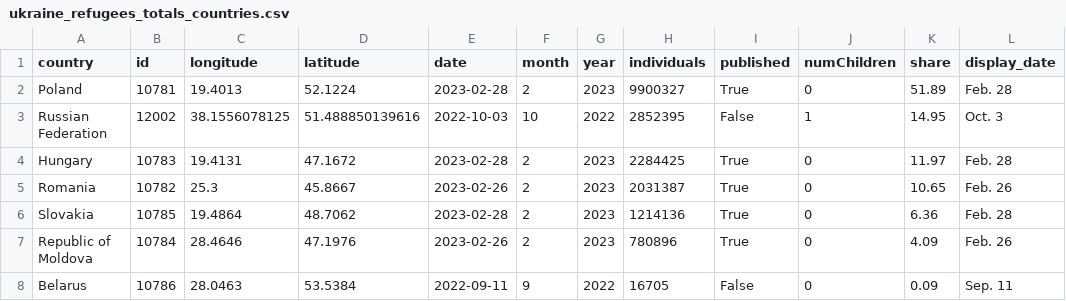
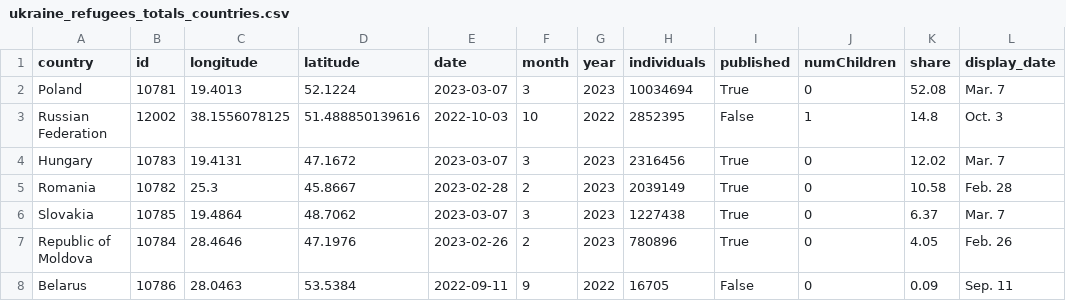
Before and after one commit to gridviz/ukraine-refugees, a CSV file: data/processed/ukraine_refugees_totals_countries.csv, drawn as a sheet.

```diff
--- a/data/processed/ukraine_refugees_totals_countries.csv
+++ b/data/processed/ukraine_refugees_totals_countries.csv
@@ -1,8 +1,8 @@
 country,id,longitude,latitude,date,month,year,individuals,published,numChildren,share,display_date
-Poland,10781,19.4013,52.1224,2023-02-28,2,2023,9900327,True,0,51.89,Feb. 28
-Russian Federation,12002,38.1556078125,51.488850139616,2022-10-03,10,2022,2852395,False,1,14.95,Oct. 3
-Hungary,10783,19.4131,47.1672,2023-02-28,2,2023,2284425,True,0,11.97,Feb. 28
-Romania,10782,25.3,45.8667,2023-02-26,2,2023,2031387,True,0,10.65,Feb. 26
-Slovakia,10785,19.4864,48.7062,2023-02-28,2,2023,1214136,True,0,6.36,Feb. 28
-Republic of Moldova,10784,28.4646,47.1976,2023-02-26,2,2023,780896,True,0,4.09,Feb. 26
+Poland,10781,19.4013,52.1224,2023-03-07,3,2023,10034694,True,0,52.08,Mar. 7
+Russian Federation,12002,38.1556078125,51.488850139616,2022-10-03,10,2022,2852395,False,1,14.8,Oct. 3
+Hungary,10783,19.4131,47.1672,2023-03-07,3,2023,2316456,True,0,12.02,Mar. 7
+Romania,10782,25.3,45.8667,2023-02-28,2,2023,2039149,True,0,10.58,Feb. 28
+Slovakia,10785,19.4864,48.7062,2023-03-07,3,2023,1227438,True,0,6.37,Mar. 7
+Republic of Moldova,10784,28.4646,47.1976,2023-02-26,2,2023,780896,True,0,4.05,Feb. 26
 Belarus,10786,28.0463,53.5384,2022-09-11,9,2022,16705,False,0,0.09,Sep. 11
```
Also changed, not shown: data/processed/ukraine_refugees_totals_timeseries.csv.
